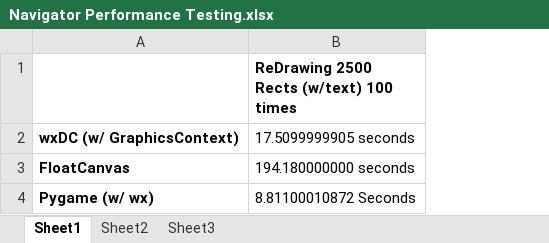
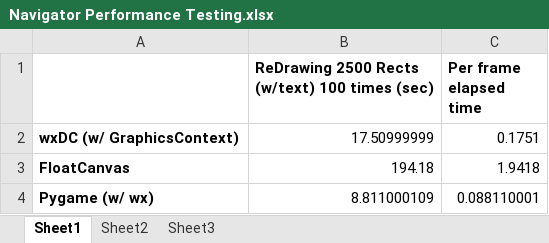
Before and after one commit to acarl123/MovingBoxes, an Excel workbook: Navigator Performance Testing.xlsx, sheet Sheet1, drawn as a sheet; values as stored, in another font and other column widths than the file's, no borders; removed rows and columns are numbered as before the commit, all else as after; the diff names each change by its address in the sheet, - before the commit and + after, or states it on an @@ line.

Commit message:
updated performance excel file

```diff
--- a/Navigator Performance Testing.xlsx (sheet Sheet1)
+++ b/Navigator Performance Testing.xlsx (sheet Sheet1)
-column B, rows 1-4: ReDrawing 2500 Rects (w/text) 100 times | 17.5099999905 seconds | 194.180000000 seconds | 8.81100010872 Seconds
+column B, rows 1-4: ReDrawing 2500 Rects (w/text) 100 times (sec) | 17.50999999 | 194.18 | 8.811000109
+column C (Per frame elapsed time), rows 2-4: 0.1751 | 1.9418 | 0.088110001
```
Also changed, not shown: 2 other files.
